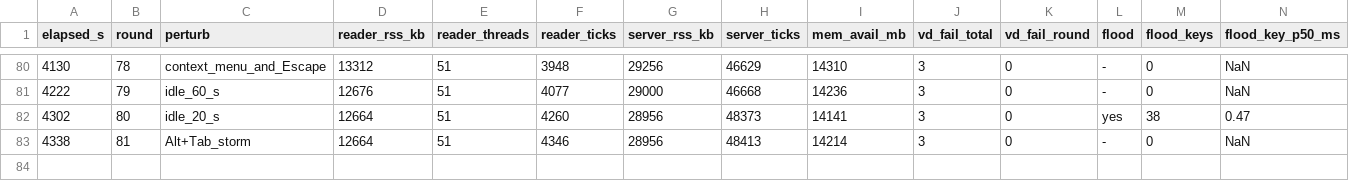
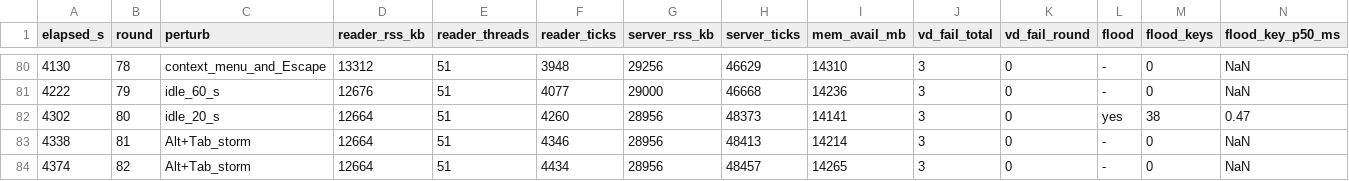
Before and after one commit to Ravino/gorca, a TSV file: bench/results/acceptance/soak-m6-20261018T090718Z-overnight/soak.tsv, drawn as a sheet; only a part is shown, gaps mark what is left out; rows hold the shown columns only; the diff names each change by its address in the sheet, - before the commit and + after, or states it on an @@ line.

Commit message:
bench: finalize 1 h soak record (second SIGTERM to the inner group)

```diff
--- a/bench/results/acceptance/soak-m6-20261018T090718Z-overnight/soak.tsv
+++ b/bench/results/acceptance/soak-m6-20261018T090718Z-overnight/soak.tsv
+row 84: 4374 | 82 | Alt+Tab_storm | 12664 | 51 | 4434 | 28956 | 48457 | 14265 | 3 | 0 | - | 0 | NaN
```
Also changed, not shown: 3 other files.
